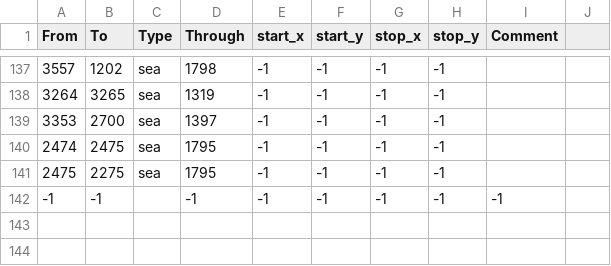
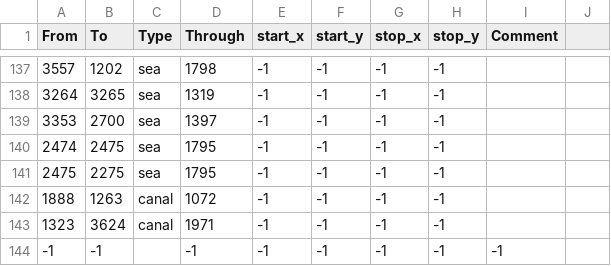
Before and after one commit to Feas2016/Russian-Universalis, a CSV file: STT_E/map/adjacencies.csv, drawn as a sheet; only a part is shown, gaps mark what is left out; the diff names each change by its address in the sheet, - before the commit and + after, or states it on an @@ line.

```diff
--- a/STT_E/map/adjacencies.csv
+++ b/STT_E/map/adjacencies.csv
+row 142: 1888 | 1263 | canal | 1072 | -1 | -1 | -1 | -1
+row 143: 1323 | 3624 | canal | 1971 | -1 | -1 | -1 | -1
```
Also changed, not shown: 14 other files.
